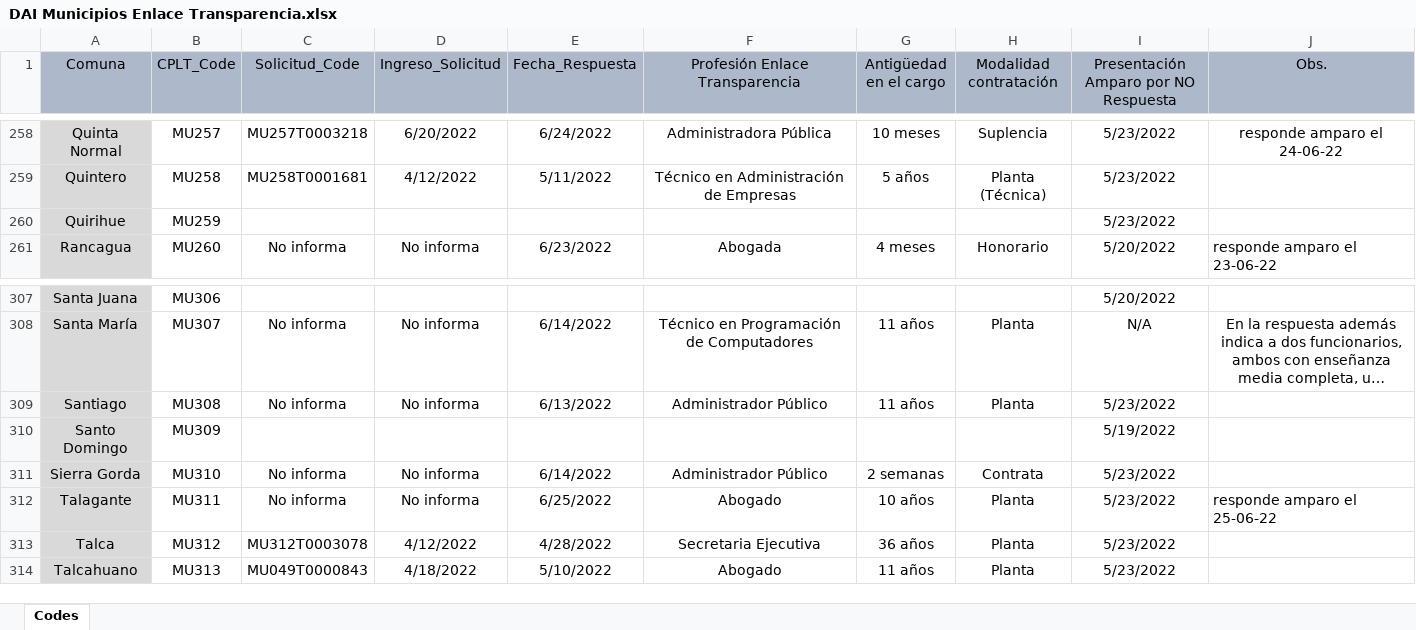
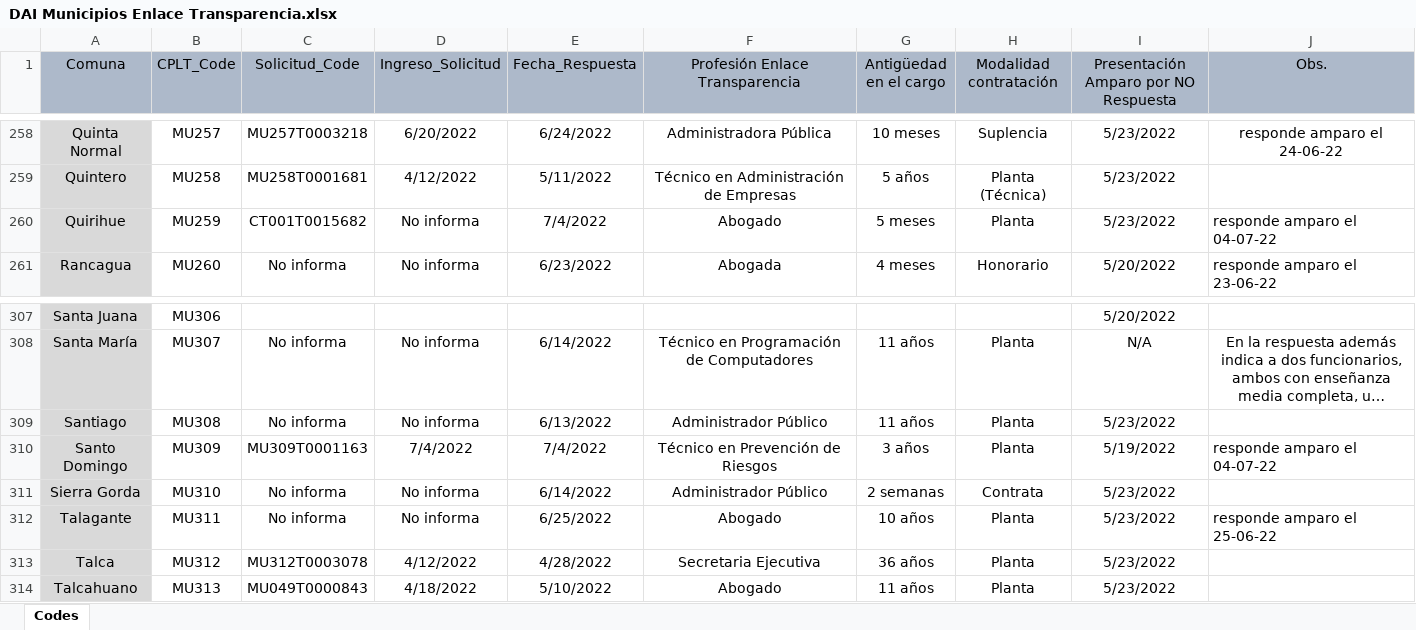
Before and after one commit to bgonzalezbustamante/local-gov-indicators, an Excel workbook: data/raw/CPLT/Request/DAI Municipios Enlace Transparencia.xlsx, sheet Codes, drawn as a sheet; only a part is shown, gaps mark what is left out; long unchanged cells end in …; values as stored, in another font and other column widths than the file's, no borders; the diff names each change by its address in the sheet, - before the commit and + after, or states it on an @@ line.

Commit message:
Update DAI Municipios Enlace Transparencia.xlsx

```diff
--- a/data/raw/CPLT/Request/DAI Municipios Enlace Transparencia.xlsx (sheet Codes)
+++ b/data/raw/CPLT/Request/DAI Municipios Enlace Transparencia.xlsx (sheet Codes)
-C260 (Solicitud_Code): (empty)
+C260 (Solicitud_Code): CT001T0015682
-D260 (Ingreso_Solicitud): (empty)
+D260 (Ingreso_Solicitud): No informa
-E260 (Fecha_Respuesta): (empty)
+E260 (Fecha_Respuesta): 7/4/2022
-F260 (Profesión Enlace Transparencia): (empty)
+F260 (Profesión Enlace Transparencia): Abogado
-G260 (Antigüedad en el cargo): (empty)
+G260 (Antigüedad en el cargo): 5 meses
-H260 (Modalidad contratación): (empty)
+H260 (Modalidad contratación): Planta
-J260 (Obs.): (empty)
+J260 (Obs.): responde amparo el 04-07-22
-C310 (Solicitud_Code): (empty)
+C310 (Solicitud_Code): MU309T0001163
-D310 (Ingreso_Solicitud): (empty)
+D310 (Ingreso_Solicitud): 7/4/2022
-E310 (Fecha_Respuesta): (empty)
+E310 (Fecha_Respuesta): 7/4/2022
-F310 (Profesión Enlace Transparencia): (empty)
+F310 (Profesión Enlace Transparencia): Técnico en Prevención de Riesgos
-G310 (Antigüedad en el cargo): (empty)
+G310 (Antigüedad en el cargo): 3 años
-H310 (Modalidad contratación): (empty)
+H310 (Modalidad contratación): Planta
-J310 (Obs.): (empty)
+J310 (Obs.): responde amparo el 04-07-22
```
